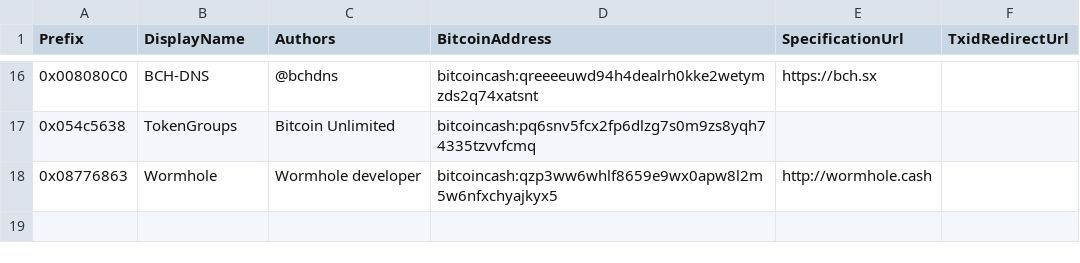
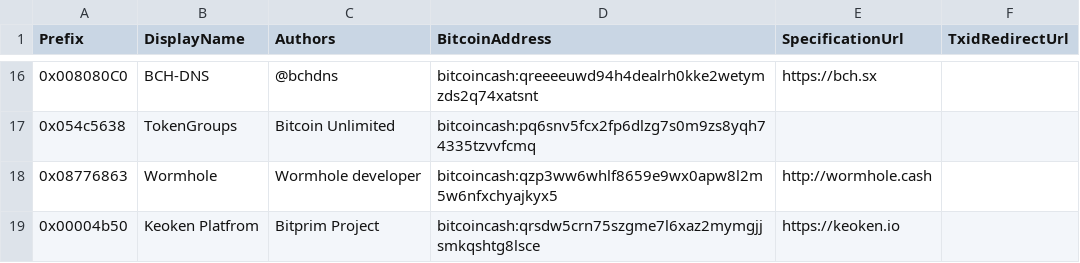
Before and after one commit to Lokad/Terab, a CSV file: etc/protocols.csv, drawn as a sheet; only a part is shown, gaps mark what is left out.

Commit message:
Keoken added.

```diff
--- a/etc/protocols.csv
+++ b/etc/protocols.csv
@@ -18 +18,2 @@ Prefix,DisplayName,Authors,BitcoinAddress,SpecificationUrl,TxidRedirectUrl
 0x08776863,Wormhole,Wormhole developer,bitcoincash:qzp3ww6whlf8659e9wx0apw8l2m5w6nfxchyajkyx5,http://wormhole.cash,
+0x00004b50,Keoken Platfrom,Bitprim Project,bitcoincash:qrsdw5crn75szgme7l6xaz2mymgjjsmkqshtg8lsce,https://keoken.io,
```
